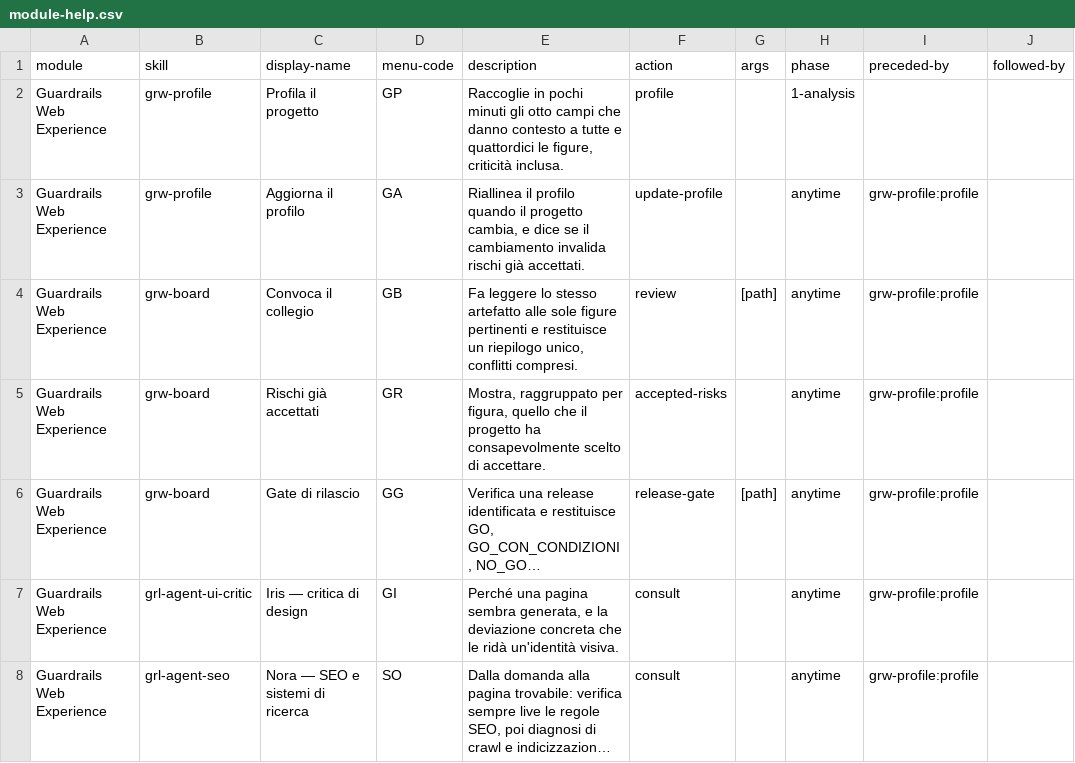
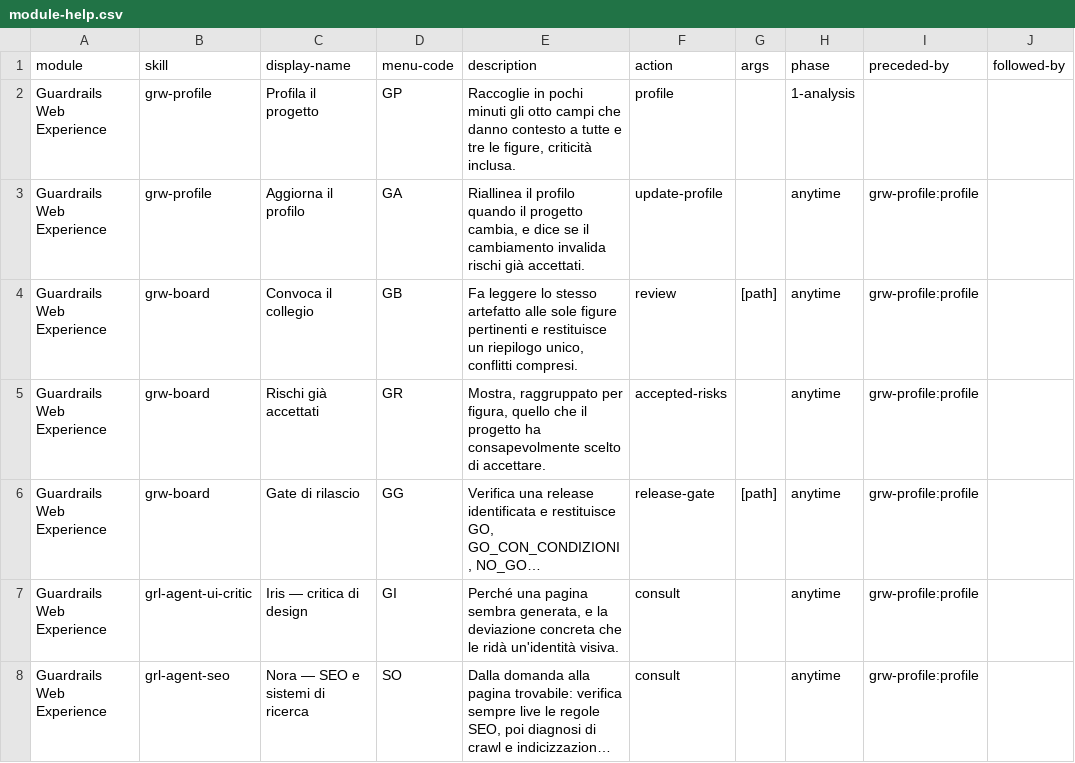
Before and after one commit to mlarese/bmad-module-guardrails-web, a CSV file: src/module-help.csv, drawn as a sheet; only a part is shown; long unchanged cells end in …; the diff names each change by its address in the sheet, - before the commit and + after, or states it on an @@ line.

```diff
--- a/src/module-help.csv
+++ b/src/module-help.csv
-E2 (description): …tutte e quattordici le figure,…
+E2 (description): …tutte e tre le figure,…
```
Also changed, not shown: 3 other files.
